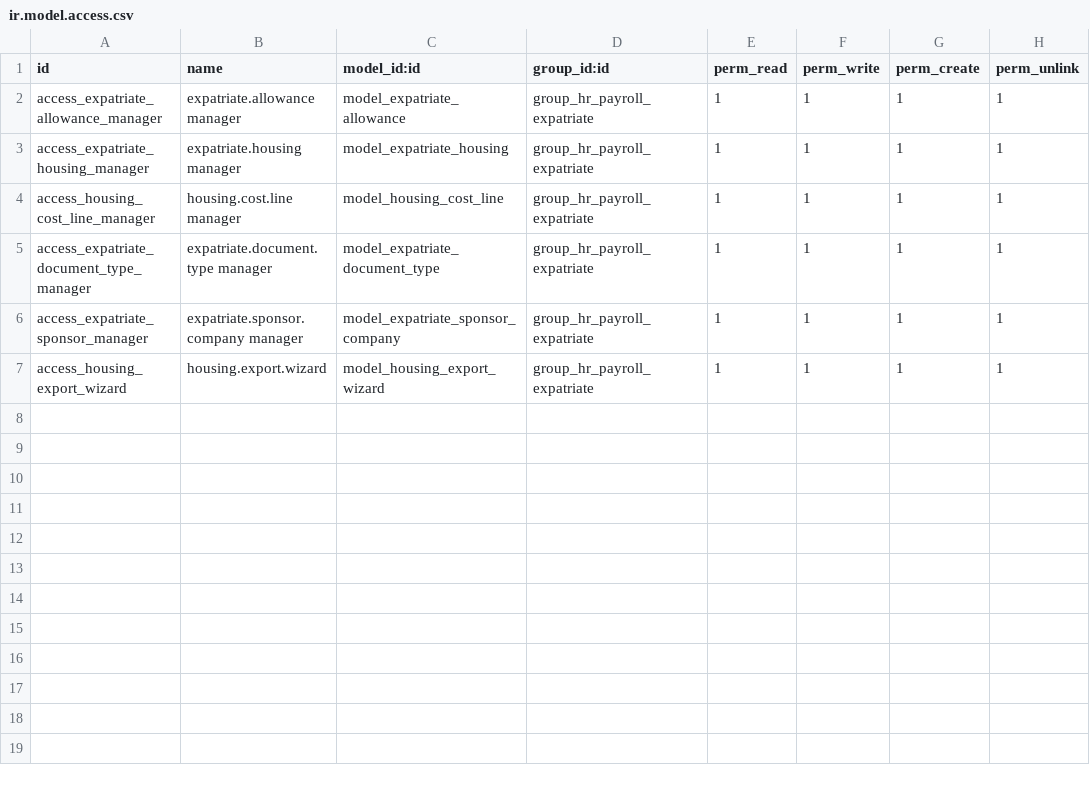
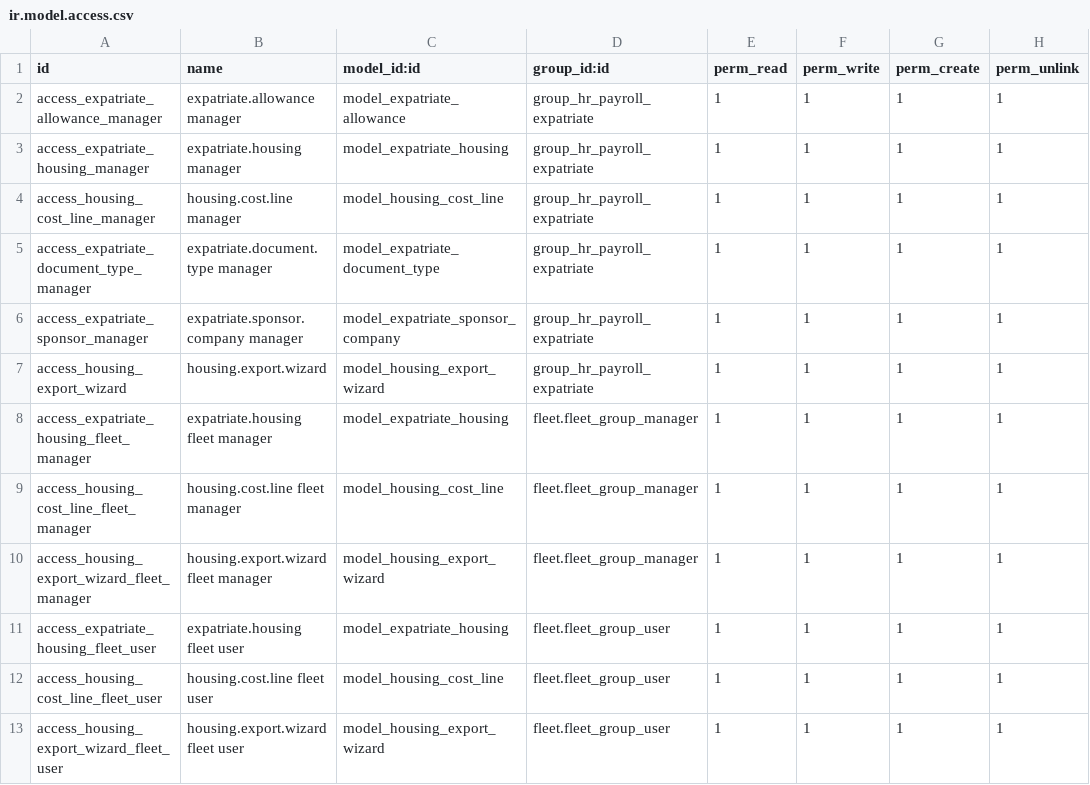
Before and after one commit to oranucarl/my_modules, a CSV file: pct_payroll_expatriate/security/ir.model.access.csv, drawn as a sheet; the diff names each change by its address in the sheet, - before the commit and + after, or states it on an @@ line.

Commit message:
update housing

```diff
--- a/pct_payroll_expatriate/security/ir.model.access.csv
+++ b/pct_payroll_expatriate/security/ir.model.access.csv
+row 8: access_expatriate_housing_fleet_manager | expatriate.housing fleet manager | model_expatriate_housing | fleet.fleet_group_manager | 1 | 1 | 1 | 1
+row 9: access_housing_cost_line_fleet_manager | housing.cost.line fleet manager | model_housing_cost_line | fleet.fleet_group_manager | 1 | 1 | 1 | 1
+row 10: access_housing_export_wizard_fleet_manager | housing.export.wizard fleet manager | model_housing_export_wizard | fleet.fleet_group_manager | 1 | 1 | 1 | 1
+row 11: access_expatriate_housing_fleet_user | expatriate.housing fleet user | model_expatriate_housing | fleet.fleet_group_user | 1 | 1 | 1 | 1
+row 12: access_housing_cost_line_fleet_user | housing.cost.line fleet user | model_housing_cost_line | fleet.fleet_group_user | 1 | 1 | 1 | 1
+row 13: access_housing_export_wizard_fleet_user | housing.export.wizard fleet user | model_housing_export_wizard | fleet.fleet_group_user | 1 | 1 | 1 | 1
```
Also changed, not shown: 6 other files.
